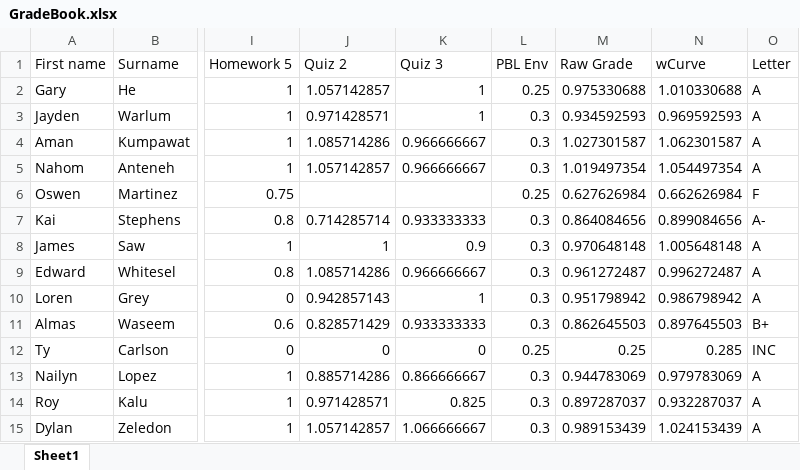
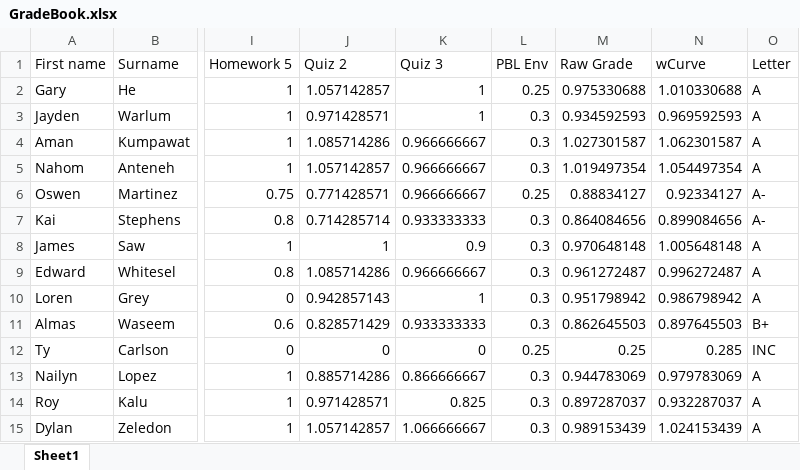
Before and after one commit to 918particle/DigitalSignalProcessing, an Excel workbook: Grades/GradeBook.xlsx, sheet Sheet1, drawn as a sheet; only a part is shown, gaps mark what is left out; values as stored, in another font and other column widths than the file's, no borders; the diff names each change by its address in the sheet, - before the commit and + after, or states it on an @@ line.

Commit message:
grade update final!

```diff
--- a/Grades/GradeBook.xlsx (sheet Sheet1)
+++ b/Grades/GradeBook.xlsx (sheet Sheet1)
-J6 (Quiz 2): (empty)
+J6 (Quiz 2): 0.771428571
-K6 (Quiz 3): (empty)
+K6 (Quiz 3): 0.966666667
-M6 (Raw Grade): 0.627626984
+M6 (Raw Grade): 0.88834127
-N6 (wCurve): 0.662626984
+N6 (wCurve): 0.92334127
-O6 (Letter): F
+O6 (Letter): A-
```
